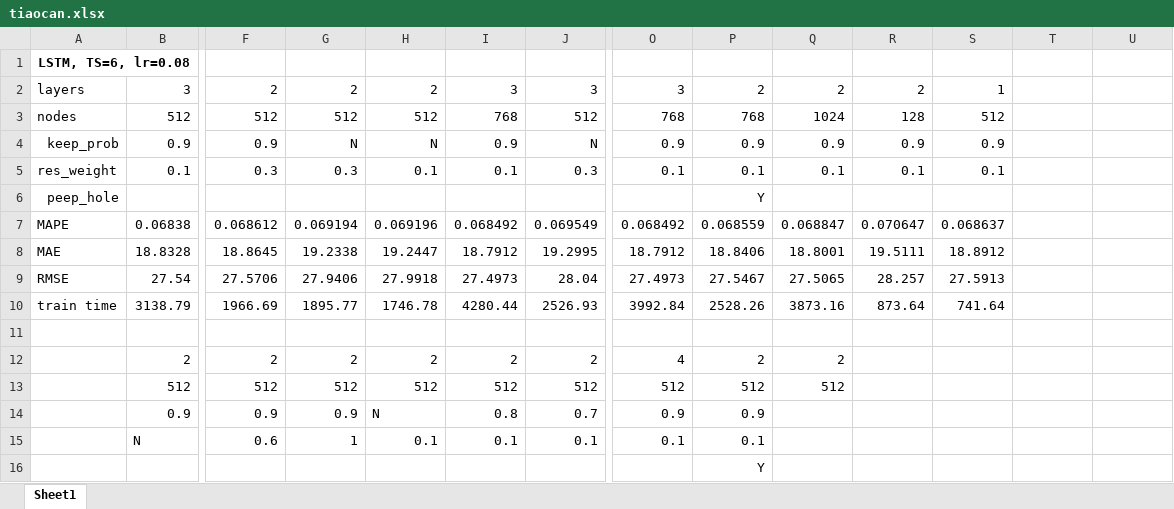
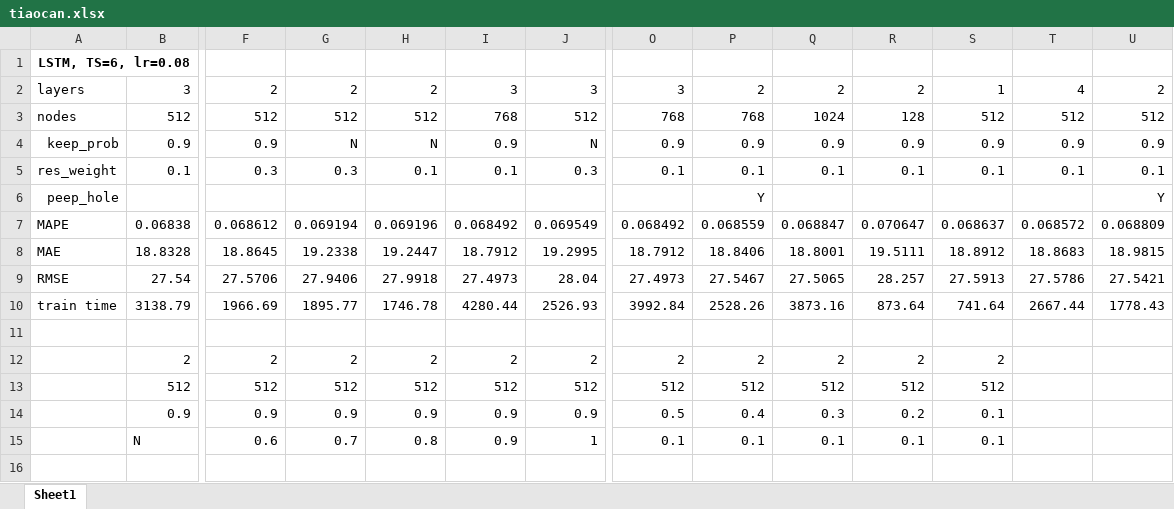
Before and after one commit to DDKinger/FlowFly, an Excel workbook: results/tiaocan.xlsx, sheet Sheet1, drawn as a sheet; only a part is shown, gaps mark what is left out; values as stored, in another font and other column widths than the file's, no borders; removed rows and columns are numbered as before the commit, all else as after; rows hold the shown columns only; the diff covers the shown part only; the diff names each change by its address in the sheet, - before the commit and + after, or states it on an @@ line.

```diff
--- a/results/tiaocan.xlsx (sheet Sheet1)
+++ b/results/tiaocan.xlsx (sheet Sheet1)
-T2: (empty)
+T2: 4
-U2: (empty)
+U2: 2
-T3: (empty)
+T3: 512
-U3: (empty)
+U3: 512
-T4: (empty)
+T4: 0.9
-U4: (empty)
+U4: 0.9
-T5: (empty)
+T5: 0.1
-U5: (empty)
+U5: 0.1
-U6: (empty)
+U6: Y
-T7: (empty)
+T7: 0.068572
-U7: (empty)
+U7: 0.068809
-T8: (empty)
+T8: 18.8683
-U8: (empty)
+U8: 18.9815
-T9: (empty)
+T9: 27.5786
-U9: (empty)
+U9: 27.5421
-T10: (empty)
+T10: 2667.44
-U10: (empty)
+U10: 1778.43
-O12: 4
+O12: 2
-R12: (empty)
+R12: 2
-S12: (empty)
+S12: 2
-R13: (empty)
+R13: 512
-S13: (empty)
+S13: 512
-row 14:  | 0.9 | 0.9 | 0.9 | N | 0.8 | 0.7 | 0.9 | 0.9
+row 14:  | 0.9 | 0.9 | 0.9 | 0.9 | 0.9 | 0.9 | 0.5 | 0.4 | 0.3 | 0.2 | 0.1
-G15: 1
+G15: 0.7
-H15: 0.1
+H15: 0.8
-I15: 0.1
+I15: 0.9
-J15: 0.1
+J15: 1
-Q15: (empty)
+Q15: 0.1
-R15: (empty)
+R15: 0.1
-S15: (empty)
+S15: 0.1
-P16: Y
+P16: (empty)
```
Also changed, not shown: 39 added rows, 11 removed rows, 27 edited cells and cell formats elsewhere in this sheet, 17 other files.
